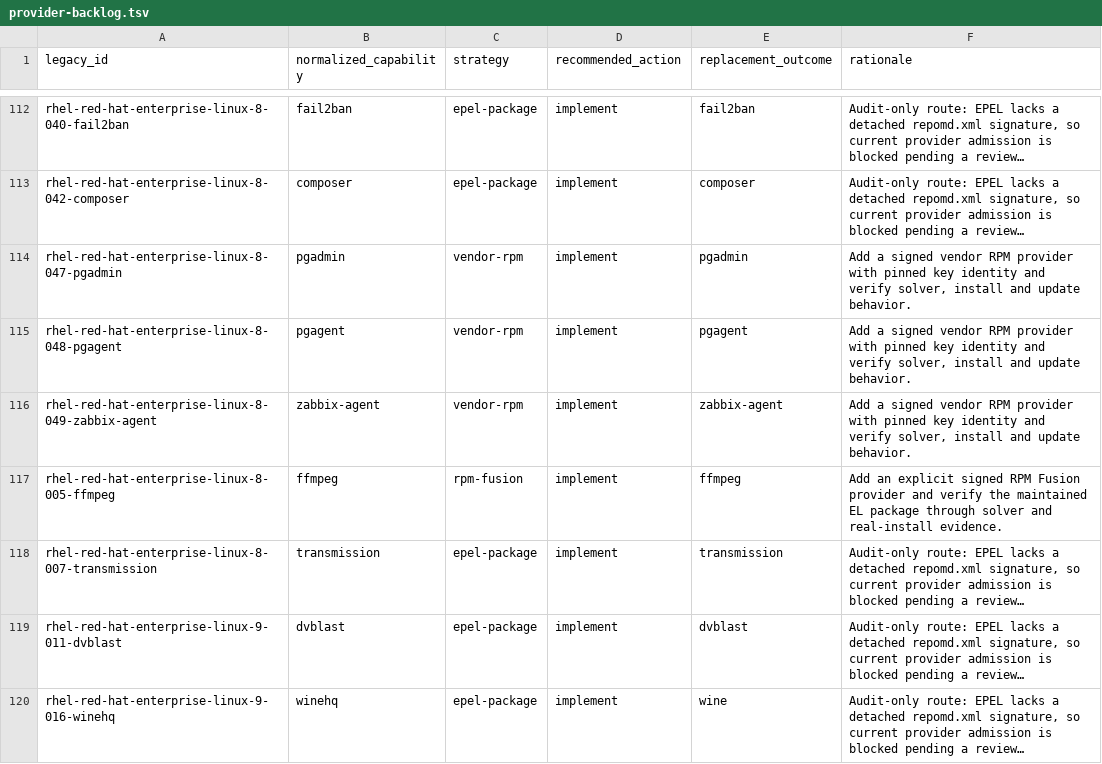
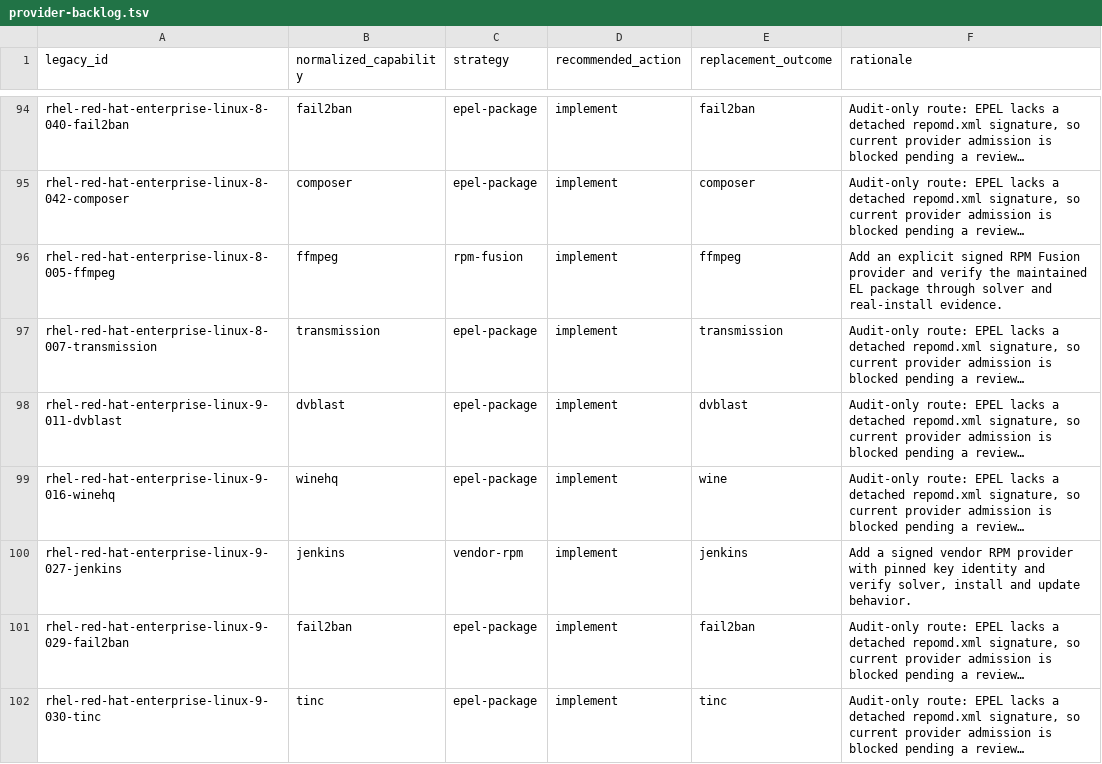
Before and after one commit to Yunushan/linux-software-installer, a TSV file: docs/provider-backlog.tsv, drawn as a sheet; only a part is shown, gaps mark what is left out; the shorter side is filled out with more unchanged rows; long unchanged cells end in …; the diff covers the shown part only; the diff names each change by its address in the sheet, - before the commit and + after, or states it on an @@ line.

```diff
--- a/docs/provider-backlog.tsv
+++ b/docs/provider-backlog.tsv
-row 114: rhel-red-hat-enterprise-linux-8-047-pgadmin | pgadmin | vendor-rpm | implement | pgadmin | Add a signed vendor RPM provider with pinned key identity and verify solver, install and update behavior.
-row 115: rhel-red-hat-enterprise-linux-8-048-pgagent | pgagent | vendor-rpm | implement | pgagent | Add a signed vendor RPM provider with pinned key identity and verify solver, install and update behavior.
-row 116: rhel-red-hat-enterprise-linux-8-049-zabbix-agent | zabbix-agent | vendor-rpm | implement | zabbix-agent | Add a signed vendor RPM provider with pinned key identity and verify solver, install and update behavior.
```
Also changed, not shown: 20 removed rows and 8 edited cells elsewhere in this file, docs/legacy-inventory.tsv, providers/schema.tsv, 40 other files.
